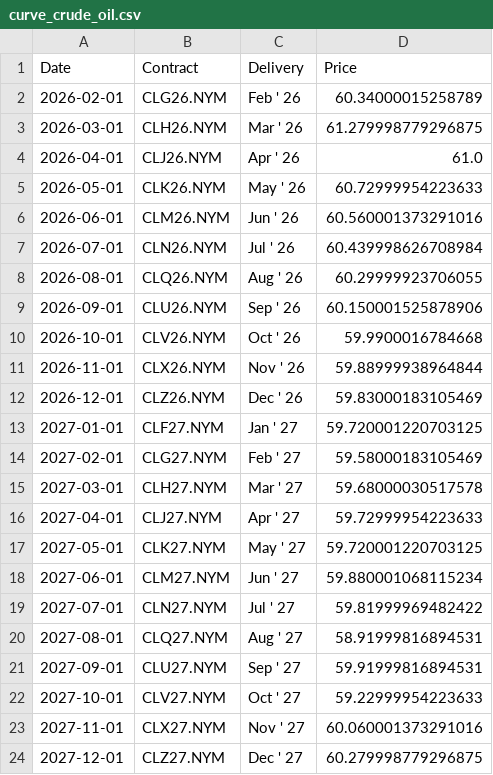
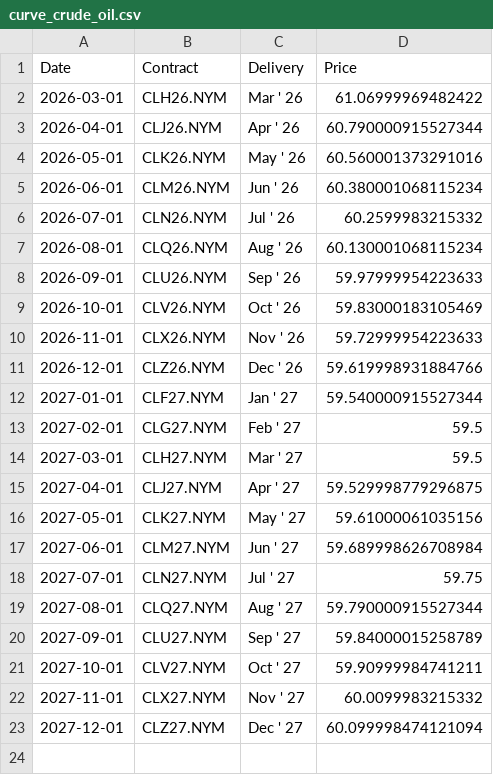
Before and after one commit to dalmeidauriay-ai/cross_market_dashboard, a CSV file: data/processed/futures_curves/curve_crude_oil.csv, drawn as a sheet.

```diff
--- a/data/processed/futures_curves/curve_crude_oil.csv
+++ b/data/processed/futures_curves/curve_crude_oil.csv
@@ -1,24 +1,23 @@
 Date,Contract,Delivery,Price
-2026-02-01,CLG26.NYM,Feb ' 26,60.34000015258789
-2026-03-01,CLH26.NYM,Mar ' 26,61.279998779296875
-2026-04-01,CLJ26.NYM,Apr ' 26,61.0
-2026-05-01,CLK26.NYM,May ' 26,60.72999954223633
-2026-06-01,CLM26.NYM,Jun ' 26,60.560001373291016
-2026-07-01,CLN26.NYM,Jul ' 26,60.439998626708984
-2026-08-01,CLQ26.NYM,Aug ' 26,60.29999923706055
-2026-09-01,CLU26.NYM,Sep ' 26,60.150001525878906
-2026-10-01,CLV26.NYM,Oct ' 26,59.9900016784668
-2026-11-01,CLX26.NYM,Nov ' 26,59.88999938964844
-2026-12-01,CLZ26.NYM,Dec ' 26,59.83000183105469
-2027-01-01,CLF27.NYM,Jan ' 27,59.720001220703125
-2027-02-01,CLG27.NYM,Feb ' 27,59.58000183105469
-2027-03-01,CLH27.NYM,Mar ' 27,59.68000030517578
-2027-04-01,CLJ27.NYM,Apr ' 27,59.72999954223633
-2027-05-01,CLK27.NYM,May ' 27,59.720001220703125
-2027-06-01,CLM27.NYM,Jun ' 27,59.880001068115234
-2027-07-01,CLN27.NYM,Jul ' 27,59.81999969482422
-2027-08-01,CLQ27.NYM,Aug ' 27,58.91999816894531
-2027-09-01,CLU27.NYM,Sep ' 27,59.91999816894531
-2027-10-01,CLV27.NYM,Oct ' 27,59.22999954223633
-2027-11-01,CLX27.NYM,Nov ' 27,60.060001373291016
-2027-12-01,CLZ27.NYM,Dec ' 27,60.279998779296875
+2026-03-01,CLH26.NYM,Mar ' 26,61.06999969482422
+2026-04-01,CLJ26.NYM,Apr ' 26,60.790000915527344
+2026-05-01,CLK26.NYM,May ' 26,60.560001373291016
+2026-06-01,CLM26.NYM,Jun ' 26,60.380001068115234
+2026-07-01,CLN26.NYM,Jul ' 26,60.2599983215332
+2026-08-01,CLQ26.NYM,Aug ' 26,60.130001068115234
+2026-09-01,CLU26.NYM,Sep ' 26,59.97999954223633
+2026-10-01,CLV26.NYM,Oct ' 26,59.83000183105469
+2026-11-01,CLX26.NYM,Nov ' 26,59.72999954223633
+2026-12-01,CLZ26.NYM,Dec ' 26,59.619998931884766
+2027-01-01,CLF27.NYM,Jan ' 27,59.540000915527344
+2027-02-01,CLG27.NYM,Feb ' 27,59.5
+2027-03-01,CLH27.NYM,Mar ' 27,59.5
+2027-04-01,CLJ27.NYM,Apr ' 27,59.529998779296875
+2027-05-01,CLK27.NYM,May ' 27,59.61000061035156
+2027-06-01,CLM27.NYM,Jun ' 27,59.689998626708984
+2027-07-01,CLN27.NYM,Jul ' 27,59.75
+2027-08-01,CLQ27.NYM,Aug ' 27,59.790000915527344
+2027-09-01,CLU27.NYM,Sep ' 27,59.84000015258789
+2027-10-01,CLV27.NYM,Oct ' 27,59.90999984741211
+2027-11-01,CLX27.NYM,Nov ' 27,60.0099983215332
+2027-12-01,CLZ27.NYM,Dec ' 27,60.099998474121094
```
Also changed, not shown: data/processed/futures_curves/curve_silver.csv, data/processed/indices_snapshot.csv, 18 other files.
